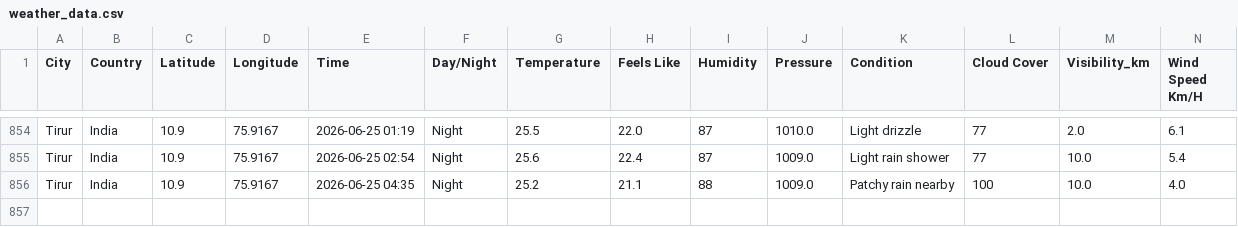
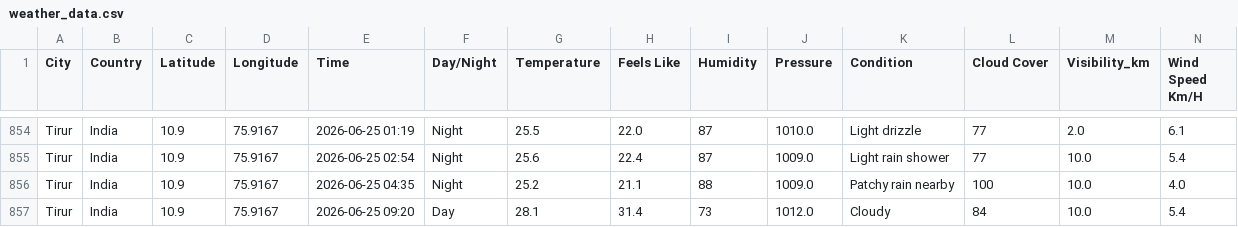
Before and after one commit to Muhammed-Shameel/weather_data_collection, a CSV file: weather_data.csv, drawn as a sheet; only a part is shown, gaps mark what is left out; rows hold the shown columns only; the diff names each change by its address in the sheet, - before the commit and + after, or states it on an @@ line.

```diff
--- a/weather_data.csv
+++ b/weather_data.csv
+row 857: Tirur | India | 10.9 | 75.9167 | 2026-06-25 09:20 | Day | 28.1 | 31.4 | 73 | 1012.0 | Cloudy | 84 | 10.0 | 5.4
```
